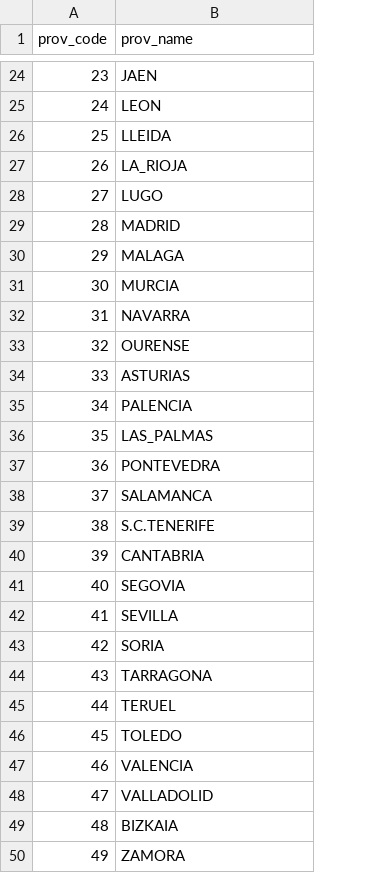
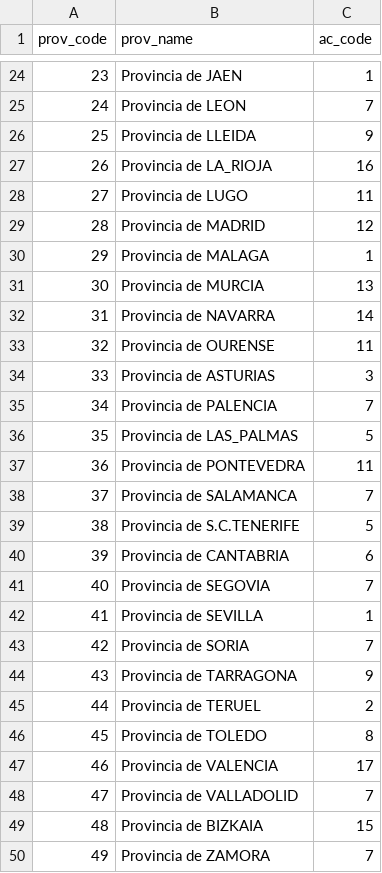
Before and after one commit to philosss/Ciudadpedia, a CSV file: csv/prov.csv, drawn as a sheet; only a part is shown, gaps mark what is left out; the diff covers the shown part only; the diff names each change by its address in the sheet, - before the commit and + after, or states it on an @@ line.

Commit message:
Final redifinition datasets

```diff
--- a/csv/prov.csv
+++ b/csv/prov.csv
+column C (ac_code), rows 24-50: 1 | 7 | 9 | 16 | 11 | 12 | 1 | 13 | 14 | 11 | 3 | 7 | 5 | 11 | 7 | 5 | 6 | 7 | 1 | 7 | 9 | 2 | 8 | 17 | 7 | 15 | 7
-B24 (prov_name): JAEN
+B24 (prov_name): Provincia de JAEN
-B25 (prov_name): LEON
+B25 (prov_name): Provincia de LEON
-B26 (prov_name): LLEIDA
+B26 (prov_name): Provincia de LLEIDA
-B27 (prov_name): LA_RIOJA
+B27 (prov_name): Provincia de LA_RIOJA
-B28 (prov_name): LUGO
+B28 (prov_name): Provincia de LUGO
-B29 (prov_name): MADRID
+B29 (prov_name): Provincia de MADRID
-B30 (prov_name): MALAGA
+B30 (prov_name): Provincia de MALAGA
-B31 (prov_name): MURCIA
+B31 (prov_name): Provincia de MURCIA
-B32 (prov_name): NAVARRA
+B32 (prov_name): Provincia de NAVARRA
-B33 (prov_name): OURENSE
+B33 (prov_name): Provincia de OURENSE
-B34 (prov_name): ASTURIAS
+B34 (prov_name): Provincia de ASTURIAS
-B35 (prov_name): PALENCIA
+B35 (prov_name): Provincia de PALENCIA
-B36 (prov_name): LAS_PALMAS
+B36 (prov_name): Provincia de LAS_PALMAS
-B37 (prov_name): PONTEVEDRA
+B37 (prov_name): Provincia de PONTEVEDRA
-B38 (prov_name): SALAMANCA
+B38 (prov_name): Provincia de SALAMANCA
-B39 (prov_name): S.C.TENERIFE
+B39 (prov_name): Provincia de S.C.TENERIFE
-B40 (prov_name): CANTABRIA
+B40 (prov_name): Provincia de CANTABRIA
-B41 (prov_name): SEGOVIA
+B41 (prov_name): Provincia de SEGOVIA
-B42 (prov_name): SEVILLA
+B42 (prov_name): Provincia de SEVILLA
-B43 (prov_name): SORIA
+B43 (prov_name): Provincia de SORIA
-B44 (prov_name): TARRAGONA
+B44 (prov_name): Provincia de TARRAGONA
-B45 (prov_name): TERUEL
+B45 (prov_name): Provincia de TERUEL
-B46 (prov_name): TOLEDO
+B46 (prov_name): Provincia de TOLEDO
-B47 (prov_name): VALENCIA
+B47 (prov_name): Provincia de VALENCIA
-B48 (prov_name): VALLADOLID
+B48 (prov_name): Provincia de VALLADOLID
-B49 (prov_name): BIZKAIA
+B49 (prov_name): Provincia de BIZKAIA
-B50 (prov_name): ZAMORA
+B50 (prov_name): Provincia de ZAMORA
```
Also changed, not shown: 9 added rows, 9 removed rows and 16 edited cells elsewhere in this file, 3 other files.
